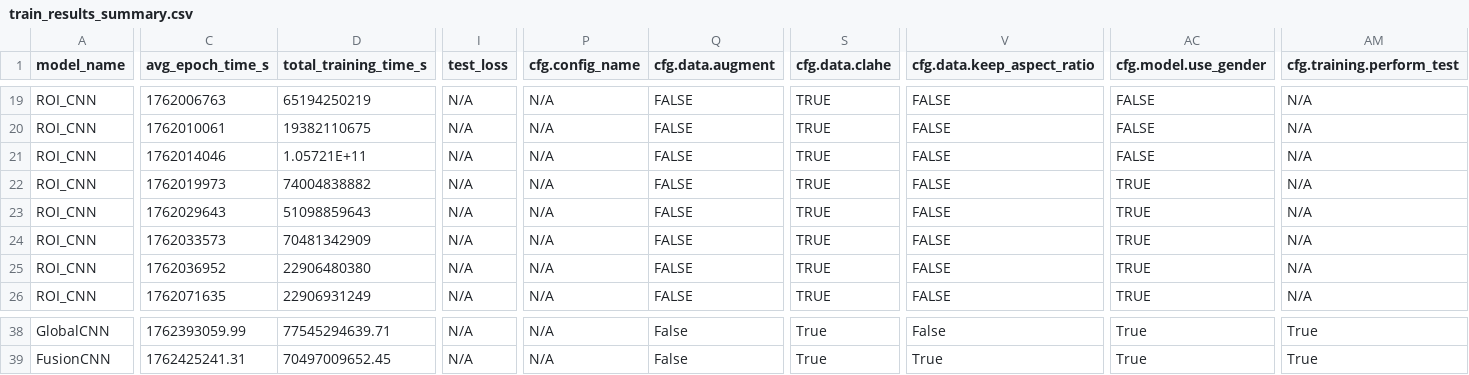
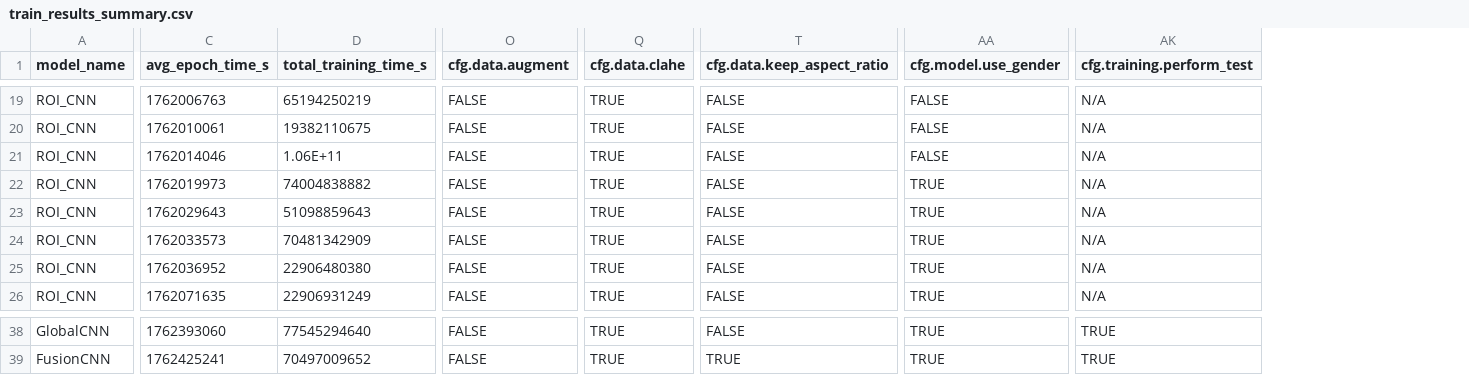
Before and after one commit to ztutar/HDA_Project, a CSV file: experiments/train_results_summary.csv, drawn as a sheet; only a part is shown, gaps mark what is left out; removed rows and columns are numbered as before the commit, all else as after; the diff covers the shown part only; the diff names each change by its address in the sheet, - before the commit and + after, or states it on an @@ line.

```diff
--- a/experiments/train_results_summary.csv
+++ b/experiments/train_results_summary.csv
-column I (test_loss), rows 19-26: all N/A; rows 38-39: N/A | N/A
-column P (cfg.config_name), rows 19-26: all N/A; rows 38-39: N/A | N/A
-D21 (total_training_time_s): 1.05721E+11
+D21 (total_training_time_s): 1.06E+11
-C38 (avg_epoch_time_s): 1762393059.99
+C38 (avg_epoch_time_s): 1762393060
-D38 (total_training_time_s): 77545294639.71
+D38 (total_training_time_s): 77545294640
-O38:O39 (cfg.data.augment): False
+O38:O39 (cfg.data.augment): FALSE
-Q38:Q39 (cfg.data.clahe): True
+Q38:Q39 (cfg.data.clahe): TRUE
-T38 (cfg.data.keep_aspect_ratio): False
+T38 (cfg.data.keep_aspect_ratio): FALSE
-AA38:AA39 (cfg.model.use_gender): True
+AA38:AA39 (cfg.model.use_gender): TRUE
-AK38:AK39 (cfg.training.perform_test): True
+AK38:AK39 (cfg.training.perform_test): TRUE
-C39 (avg_epoch_time_s): 1762425241.31
+C39 (avg_epoch_time_s): 1762425241
-D39 (total_training_time_s): 70497009652.45
+D39 (total_training_time_s): 70497009652
-T39 (cfg.data.keep_aspect_ratio): True
+T39 (cfg.data.keep_aspect_ratio): TRUE
```
Also changed, not shown: 71 edited cells elsewhere in this file, 7 other files.
